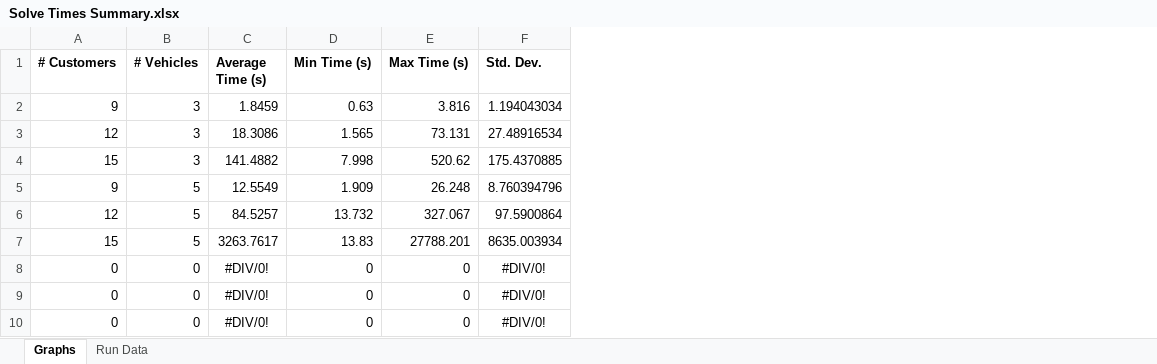
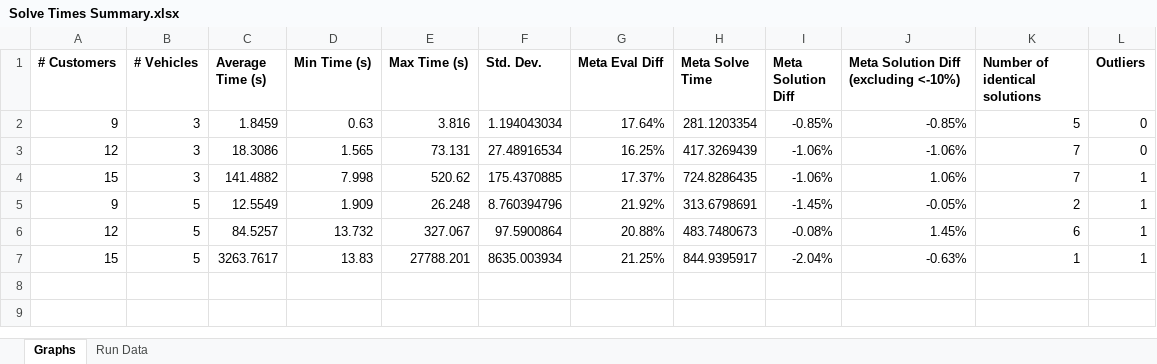
Before and after one commit to Greatmar2/VRP-Case-Study, an Excel workbook: vrp_dss/Solve Times Summary.xlsx, sheet Graphs, drawn as a sheet; values as stored, in another font and other column widths than the file's, no borders; charts and pictures and conditional formats not drawn; removed rows and columns are numbered as before the commit, all else as after; the diff names each change by its address in the sheet, - before the commit and + after, or states it on an @@ line.

Commit message:
Progress on data import functions. Need to rerun one verification instance that hit max run time without a max run time.

```diff
--- a/vrp_dss/Solve Times Summary.xlsx (sheet Graphs)
+++ b/vrp_dss/Solve Times Summary.xlsx (sheet Graphs)
+column G (Meta Eval Diff), rows 2-7: 17.64% | 16.25% | 17.37% | 21.92% | 20.88% | 21.25%
+column H (Meta Solve Time), rows 2-7: 281.1203354 | 417.3269439 | 724.8286435 | 313.6798691 | 483.7480673 | 844.9395917
+column I (Meta Solution Diff), rows 2-7: -0.85% | -1.06% | -1.06% | -1.45% | -0.08% | -2.04%
+column J, rows 1-7: Meta Solution Diff (excluding <-10%) | -0.85% | -1.06% | 1.06% | -0.05% | 1.45% | -0.63%
+column K (Number of identical solutions), rows 2-7: 5 | 7 | 7 | 2 | 6 | 1
+column L (Outliers), rows 2-7: 0 | 0 | 1 | 1 | 1 | 1
-row 8: 0 | 0 | #DIV/0! | 0 | 0 | #DIV/0!
-row 9: 0 | 0 | #DIV/0! | 0 | 0 | #DIV/0!
-row 10: 0 | 0 | #DIV/0! | 0 | 0 | #DIV/0!
```
Also changed, not shown: sheet Run Data, charts or pictures, 3 other files.
